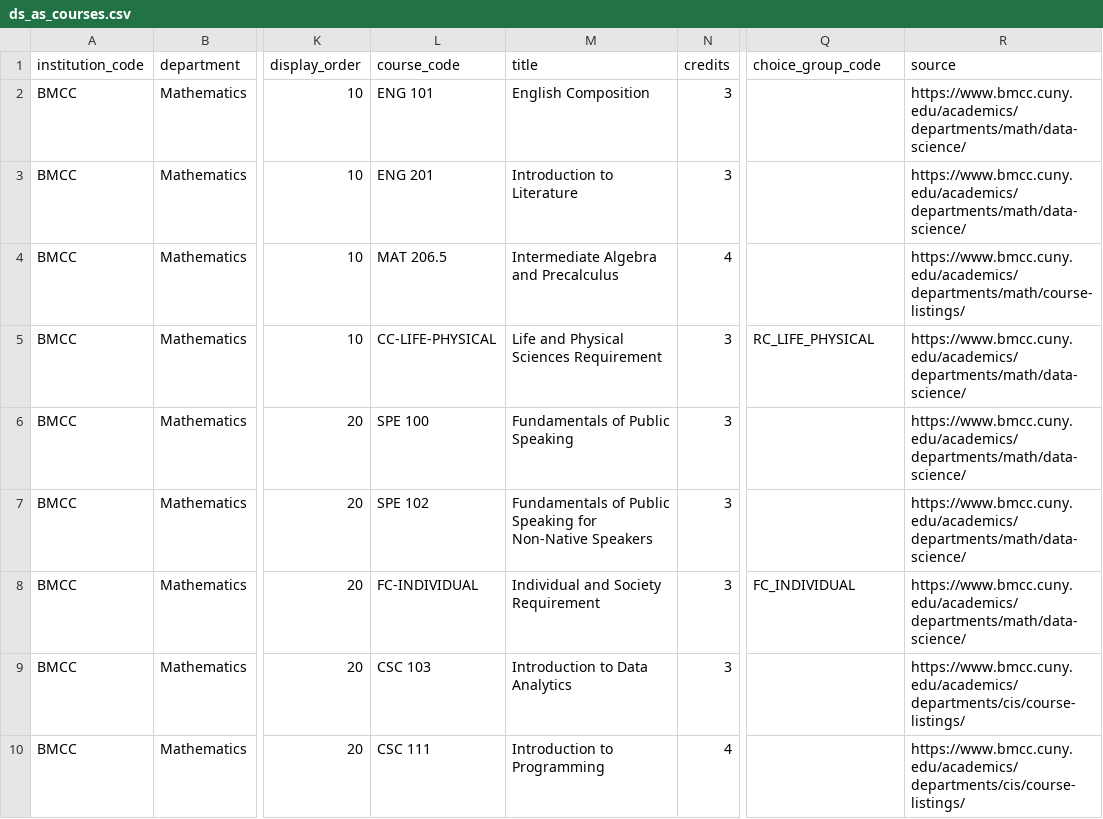
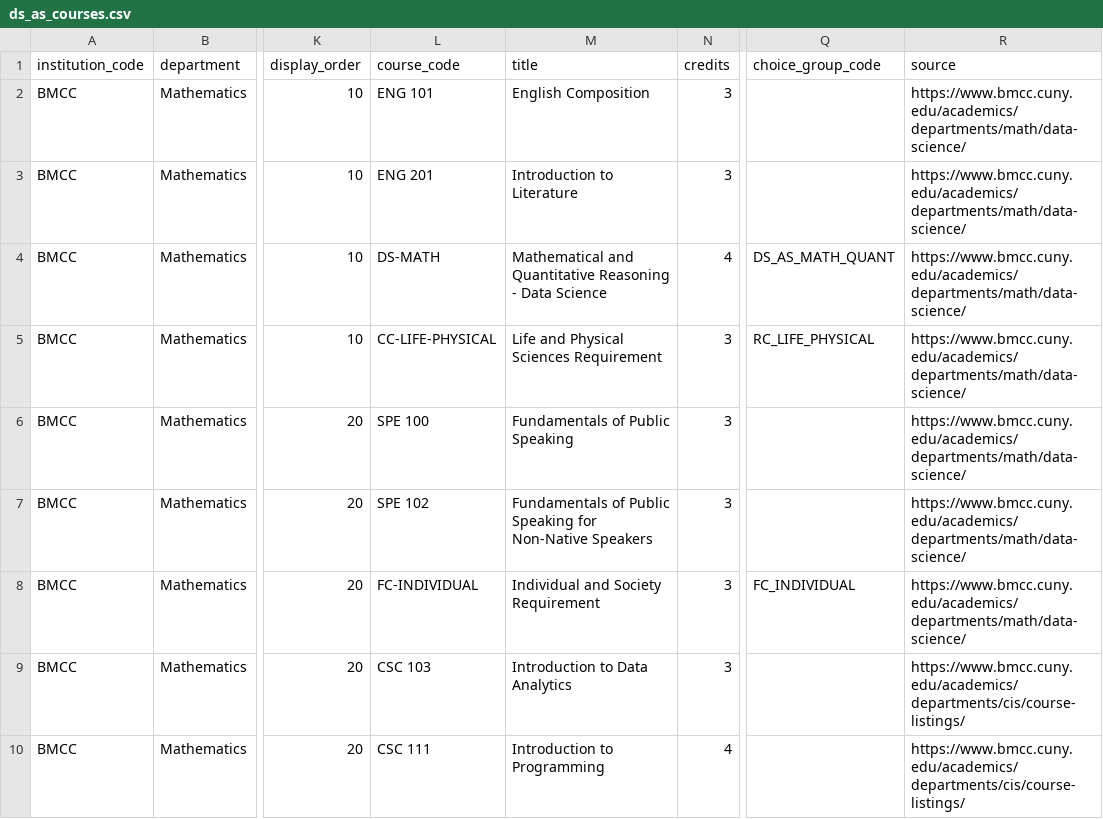
Before and after one commit to dmitrivanov/academic-advisement-system, a CSV file: docs/ds_as_courses.csv, drawn as a sheet; only a part is shown, gaps mark what is left out; the diff names each change by its address in the sheet, - before the commit and + after, or states it on an @@ line.

```diff
--- a/docs/ds_as_courses.csv
+++ b/docs/ds_as_courses.csv
-L4 (course_code): MAT 206.5
+L4 (course_code): DS-MATH
-M4 (title): Intermediate Algebra and Precalculus
+M4 (title): Mathematical and Quantitative Reasoning - Data Science
-Q4 (choice_group_code): (empty)
+Q4 (choice_group_code): DS_AS_MATH_QUANT
-R4 (source): https://www.bmcc.cuny.edu/academics/departments/math/course-listings/
+R4 (source): https://www.bmcc.cuny.edu/academics/departments/math/data-science/
```
Also changed, not shown: docs/ccny_cs_bs_courses.csv, docs/cs_courses.csv, 10 other files.
